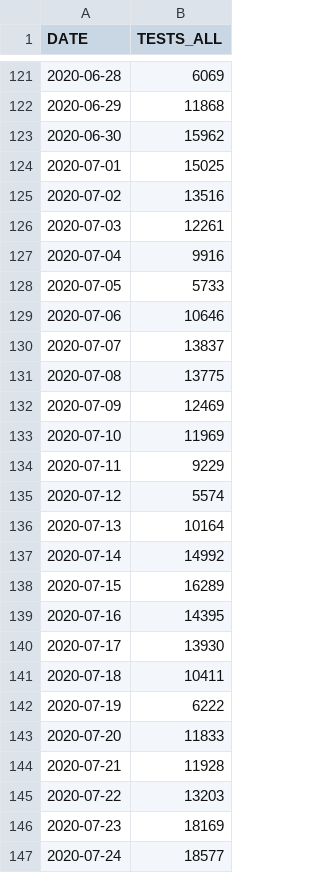
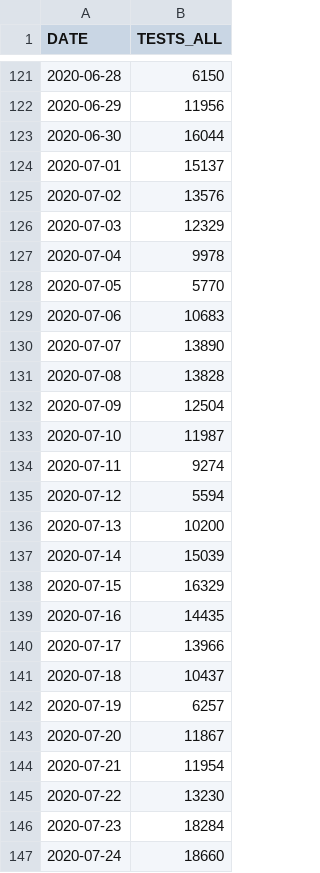
Before and after one commit to pdebuyl/sciensano-covid-19-data, a CSV file: data/COVID19BE_tests.csv, drawn as a sheet; only a part is shown, gaps mark what is left out; the diff covers the shown part only.

```diff
--- a/data/COVID19BE_tests.csv
+++ b/data/COVID19BE_tests.csv
@@ -121,27 +121,27 @@
-2020-06-28,6069
-2020-06-29,11868
-2020-06-30,15962
-2020-07-01,15025
-2020-07-02,13516
-2020-07-03,12261
-2020-07-04,9916
-2020-07-05,5733
-2020-07-06,10646
-2020-07-07,13837
-2020-07-08,13775
-2020-07-09,12469
-2020-07-10,11969
-2020-07-11,9229
-2020-07-12,5574
-2020-07-13,10164
-2020-07-14,14992
-2020-07-15,16289
-2020-07-16,14395
-2020-07-17,13930
-2020-07-18,10411
-2020-07-19,6222
-2020-07-20,11833
-2020-07-21,11928
-2020-07-22,13203
-2020-07-23,18169
-2020-07-24,18577
+2020-06-28,6150
+2020-06-29,11956
+2020-06-30,16044
+2020-07-01,15137
+2020-07-02,13576
+2020-07-03,12329
+2020-07-04,9978
+2020-07-05,5770
+2020-07-06,10683
+2020-07-07,13890
+2020-07-08,13828
+2020-07-09,12504
+2020-07-10,11987
+2020-07-11,9274
+2020-07-12,5594
+2020-07-13,10200
+2020-07-14,15039
+2020-07-15,16329
+2020-07-16,14435
+2020-07-17,13966
+2020-07-18,10437
+2020-07-19,6257
+2020-07-20,11867
+2020-07-21,11954
+2020-07-22,13230
+2020-07-23,18284
+2020-07-24,18660
```
Also changed, not shown: 4 added rows and 48 edited cells elsewhere in this file, data/COVID19BE_CASES_MUNI_CUM.csv, data/COVID19BE_HOSP.csv, 9 other files.
